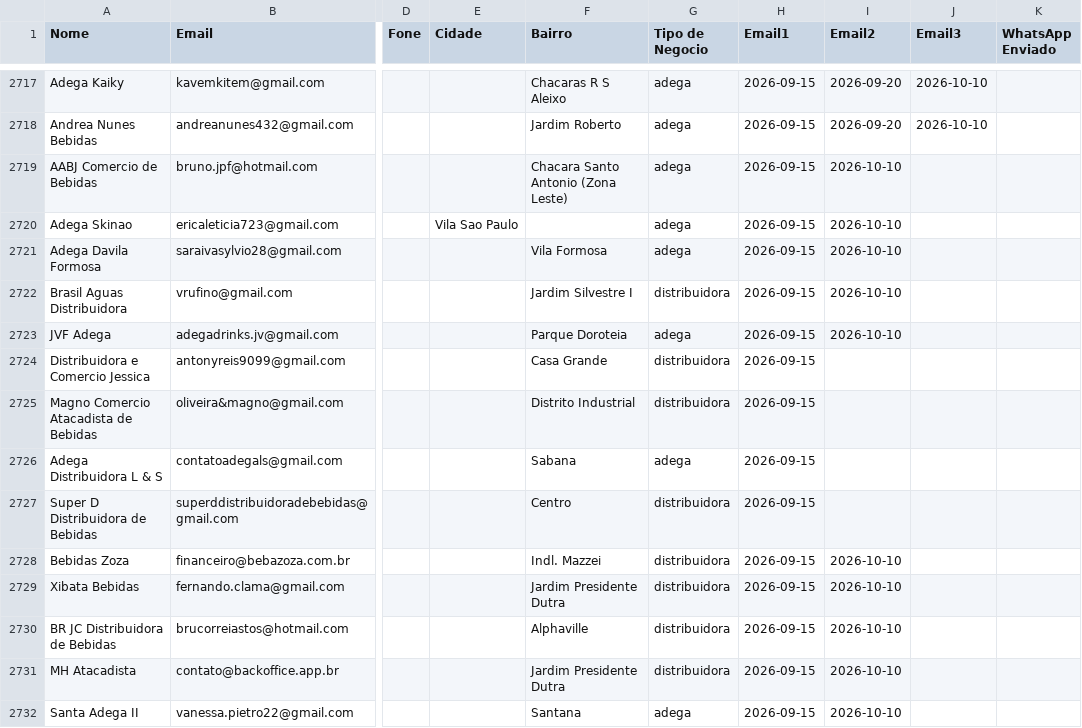
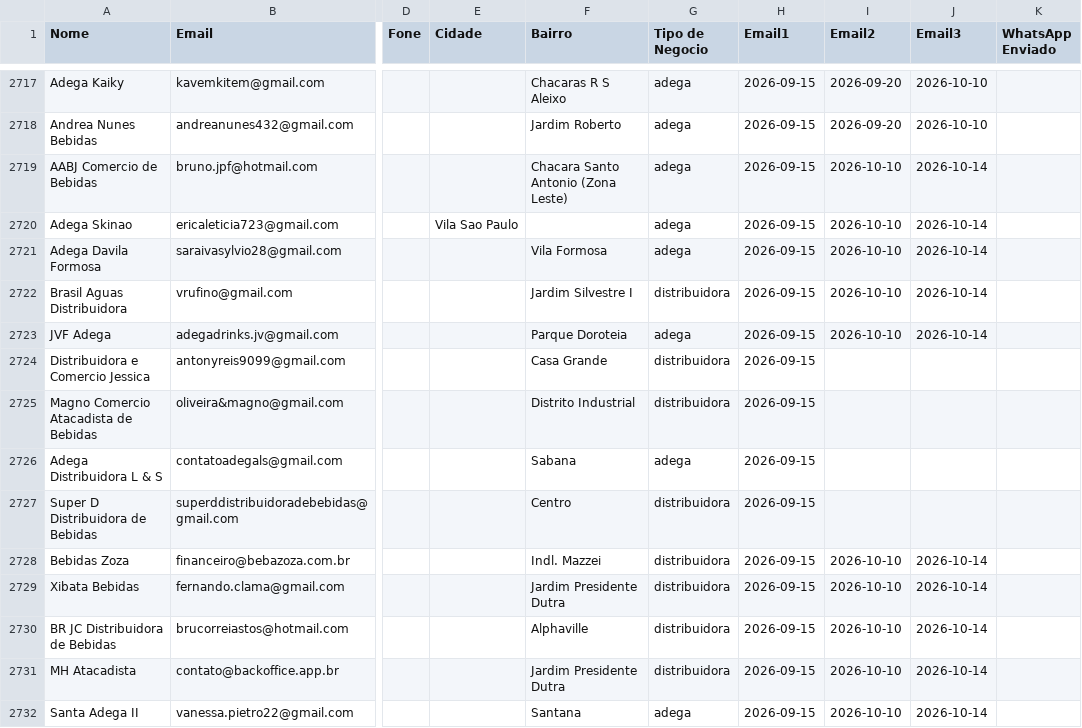
Before and after one commit to gustavorotatori-svg/Pindorama, a CSV file: planilha-clientes.csv, drawn as a sheet; only a part is shown, gaps mark what is left out; the diff covers the shown part only; the diff names each change by its address in the sheet, - before the commit and + after, or states it on an @@ line.

```diff
--- a/planilha-clientes.csv
+++ b/planilha-clientes.csv
-J2719:J2723 (Email3): (empty)
+J2719:J2723 (Email3): 2026-10-14
-J2728:J2732 (Email3): (empty)
+J2728:J2732 (Email3): 2026-10-14
```
Also changed, not shown: 84 edited cells elsewhere in this file, 2 other files.
